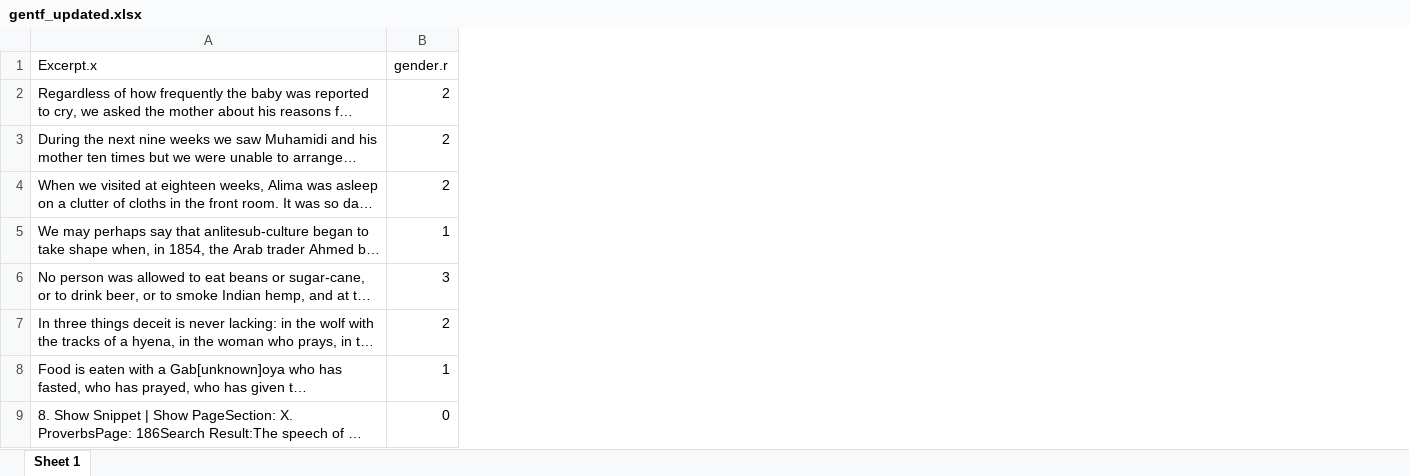
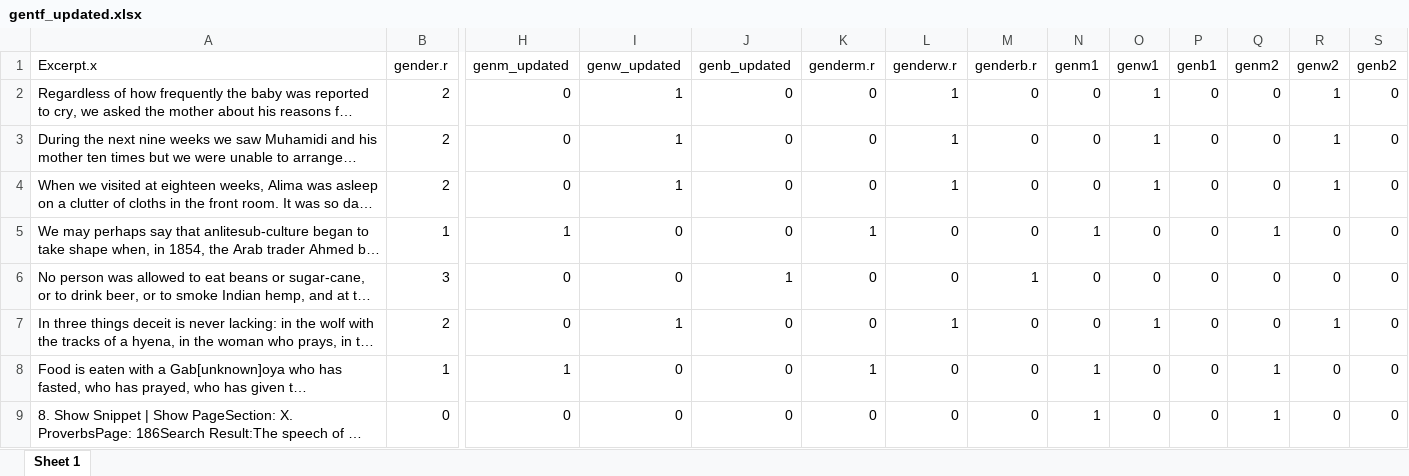
Before and after one commit to klsyme/FastingLLMPub, an Excel workbook: Datasets/gentf_updated.xlsx, sheet Sheet 1, drawn as a sheet; only a part is shown, gaps mark what is left out; long unchanged cells end in …; values as stored, in another font and other column widths than the file's, no borders; the diff names each change by its address in the sheet, - before the commit and + after, or states it on an @@ line.

Commit message:
Updated datasets

```diff
--- a/Datasets/gentf_updated.xlsx (sheet Sheet 1)
+++ b/Datasets/gentf_updated.xlsx (sheet Sheet 1)
+column H (genm_updated), rows 2-9: 0 | 0 | 0 | 1 | 0 | 0 | 1 | 0
+column I (genw_updated), rows 2-9: 1 | 1 | 1 | 0 | 0 | 1 | 0 | 0
+column J (genb_updated), rows 2-9: 0 | 0 | 0 | 0 | 1 | 0 | 0 | 0
+column K (genderm.r), rows 2-9: 0 | 0 | 0 | 1 | 0 | 0 | 1 | 0
+column L (genderw.r), rows 2-9: 1 | 1 | 1 | 0 | 0 | 1 | 0 | 0
+column M (genderb.r), rows 2-9: 0 | 0 | 0 | 0 | 1 | 0 | 0 | 0
+column N (genm1), rows 2-9: 0 | 0 | 0 | 1 | 0 | 0 | 1 | 1
+column O (genw1), rows 2-9: 1 | 1 | 1 | 0 | 0 | 1 | 0 | 0
+column P (genb1), rows 2-9: all 0
+column Q (genm2), rows 2-9: 0 | 0 | 0 | 1 | 0 | 0 | 1 | 1
+column R (genw2), rows 2-9: 1 | 1 | 1 | 0 | 0 | 1 | 0 | 0
+column S (genb2), rows 2-9: all 0
```
Also changed, not shown: Datasets/asctf_updated.xlsx, Datasets/deitf_updated.xlsx, 8 other files.
